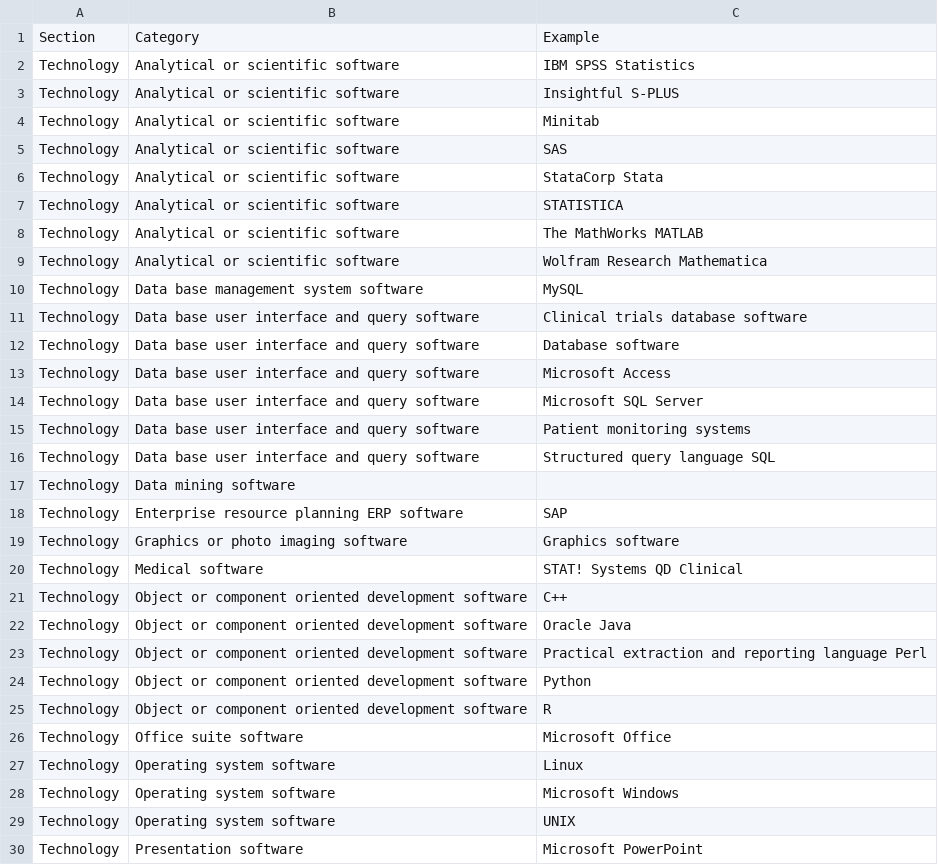
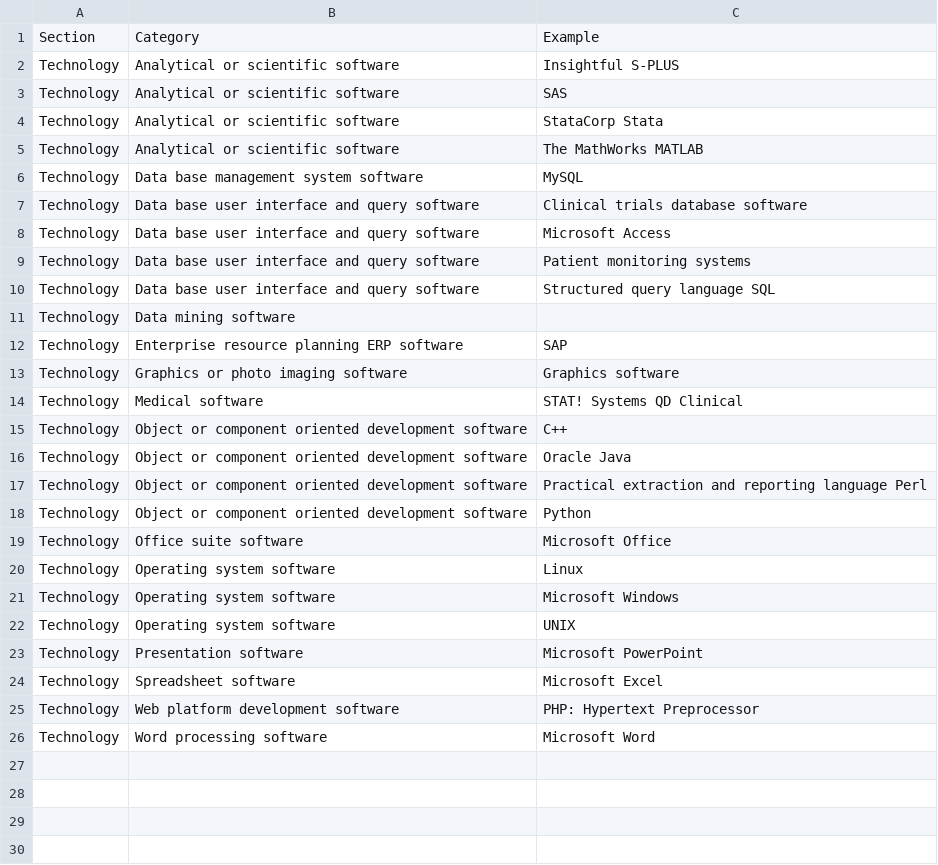
Before and after one commit to simplymathematics/data-skills, a CSV file: skills/technology_skills_15-2041-01.csv, drawn as a sheet; only a part is shown; the shorter side is filled out with more unchanged rows.

```diff
--- a/skills/technology_skills_15-2041-01.csv
+++ b/skills/technology_skills_15-2041-01.csv
@@ -1,15 +1,9 @@
 Section,Category,Example
-Technology,Analytical or scientific software,IBM SPSS Statistics
 Technology,Analytical or scientific software,Insightful S-PLUS
-Technology,Analytical or scientific software,Minitab
 Technology,Analytical or scientific software,SAS
 Technology,Analytical or scientific software,StataCorp Stata
-Technology,Analytical or scientific software,STATISTICA
 Technology,Analytical or scientific software,The MathWorks MATLAB
-Technology,Analytical or scientific software,Wolfram Research Mathematica
 Technology,Data base management system software,MySQL
 Technology,Data base user interface and query software,Clinical trials database software
-Technology,Data base user interface and query software,Database software
 Technology,Data base user interface and query software,Microsoft Access
-Technology,Data base user interface and query software,Microsoft SQL Server
 Technology,Data base user interface and query software,Patient monitoring systems
@@ -24,3 +18,2 @@ Technology,Object or component oriented development software,Practical extractio
 Technology,Object or component oriented development software,Python
-Technology,Object or component oriented development software,R
 Technology,Office suite software,Microsoft Office
```
Also changed, not shown: 33 other files.
